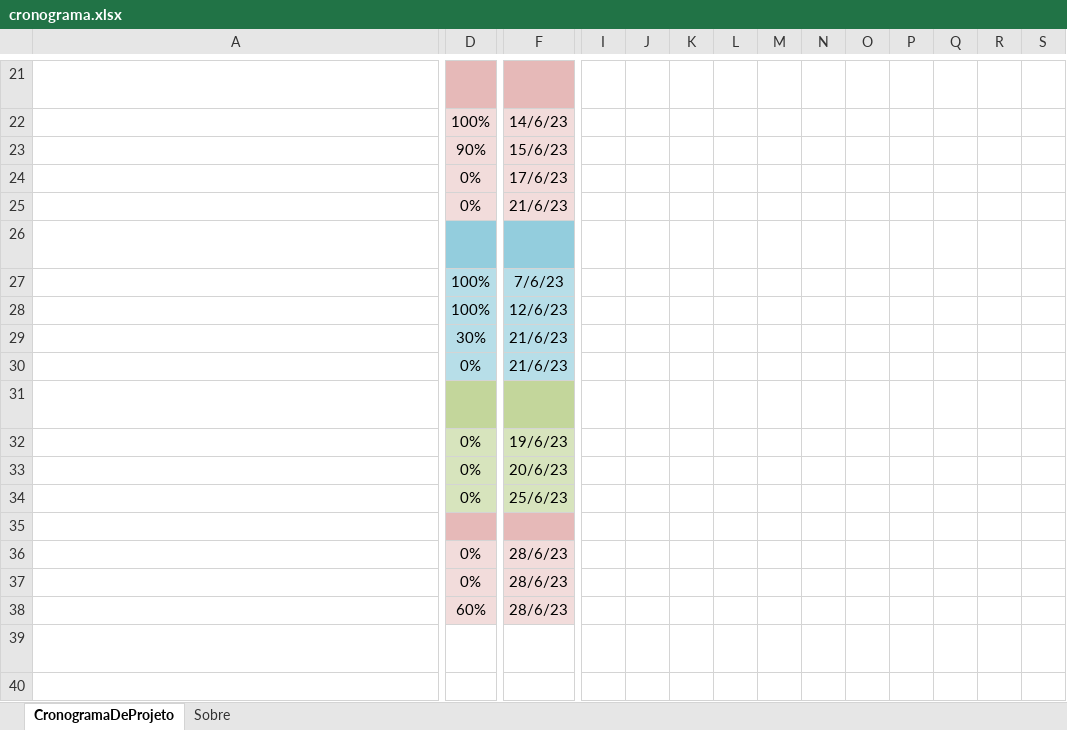
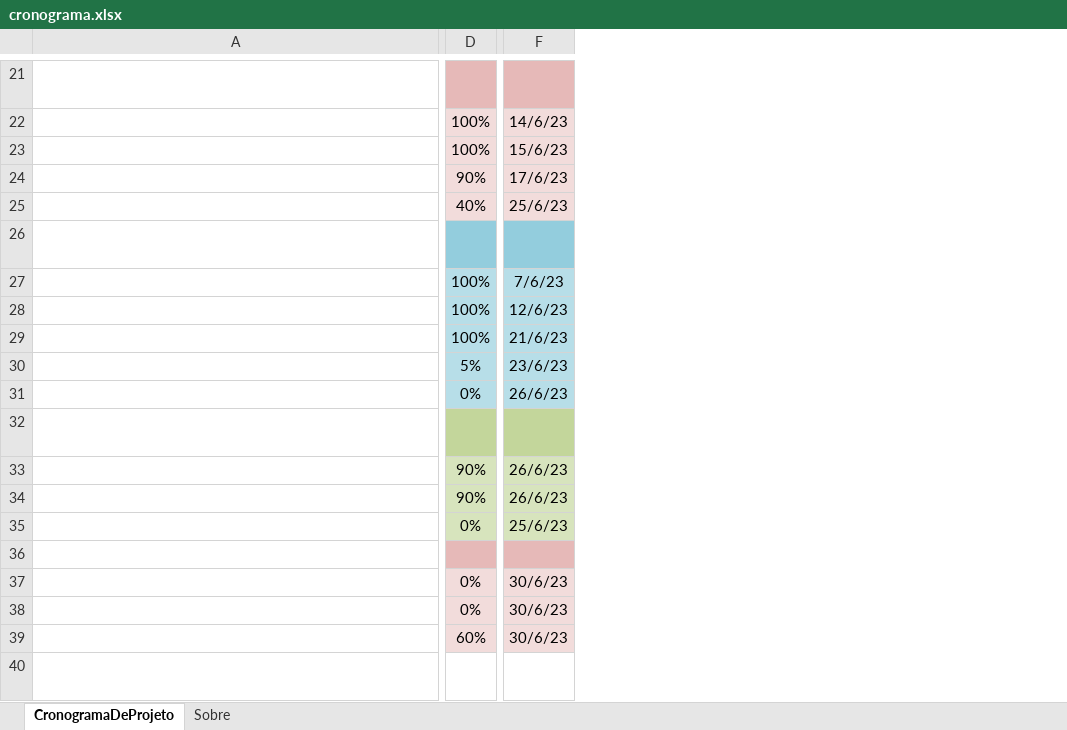
Before and after one commit to marcusborela/ind-ir, an Excel workbook: docs/schedule/cronograma.xlsx, sheet CronogramaDeProjeto, drawn as a sheet; only a part is shown, gaps mark what is left out; long unchanged cells end in …; values as stored, in another font and other column widths than the file's, no borders; conditional formats not drawn; removed rows and columns are numbered as before the commit, all else as after; rows hold the shown columns only; the diff covers the shown part only; the diff names each change by its address in the sheet, - before the commit and + after, or states it on an @@ line.

```diff
--- a/docs/schedule/cronograma.xlsx (sheet CronogramaDeProjeto)
+++ b/docs/schedule/cronograma.xlsx (sheet CronogramaDeProjeto)
@@ column I hidden, empty @@
@@ column J hidden, empty @@
@@ column K hidden, empty @@
@@ column L hidden, empty @@
@@ column M hidden, empty @@
@@ column N hidden, empty @@
@@ column O hidden, empty @@
@@ column P hidden, empty @@
@@ column Q hidden, empty @@
@@ column R hidden, empty @@
@@ column S hidden, empty @@
-D23: 90%
+D23: 100%
-D24: 0%
+D24: 90%
-D25: 0%
+D25: 40%
-F25: 21/6/23
+F25: 25/6/23
-D29: 30%
+D29: 100%
+row 30:  | 5% | 23/6/23
-F31: 21/6/23
+F31: 26/6/23
-D33:D34: 0%
+D33:D34: 90%
-F33: 19/6/23
+F33: 26/6/23
-F34: 20/6/23
+F34: 26/6/23
-F37:F39: 28/6/23
+F37:F39: 30/6/23
```
Also changed, not shown: 23 removed columns and 3 edited cells elsewhere in this sheet, hidden cells, 1 other file.
